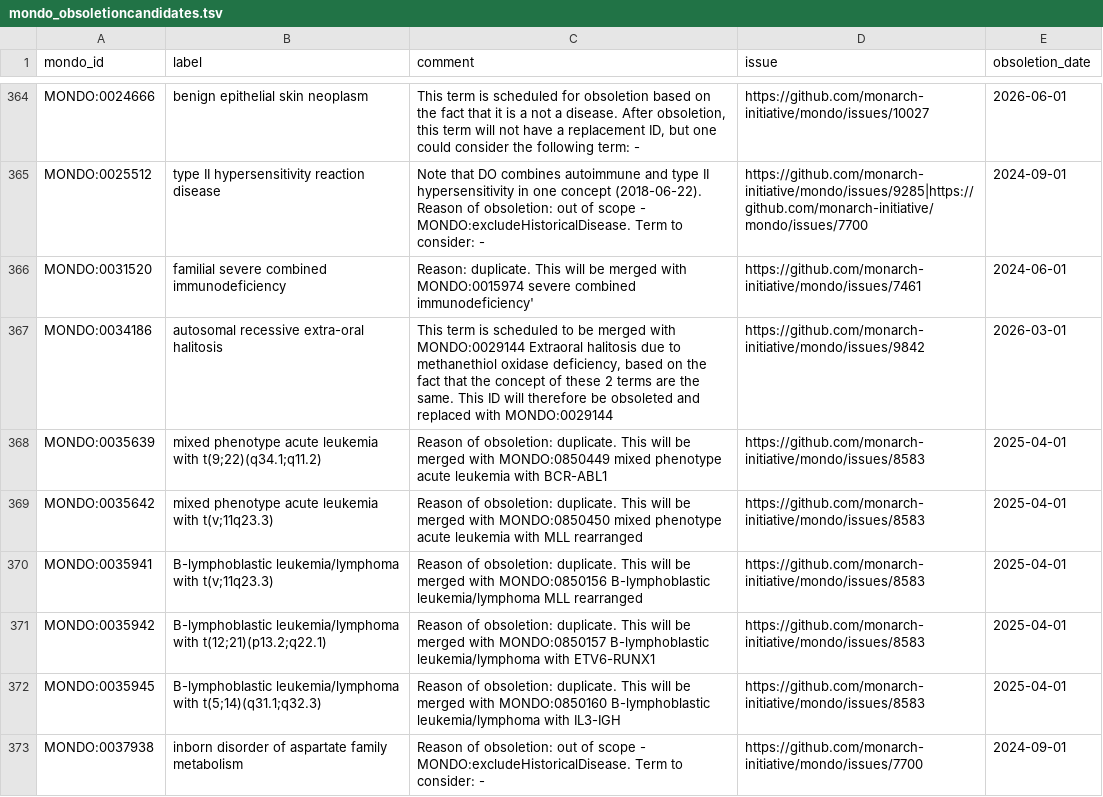
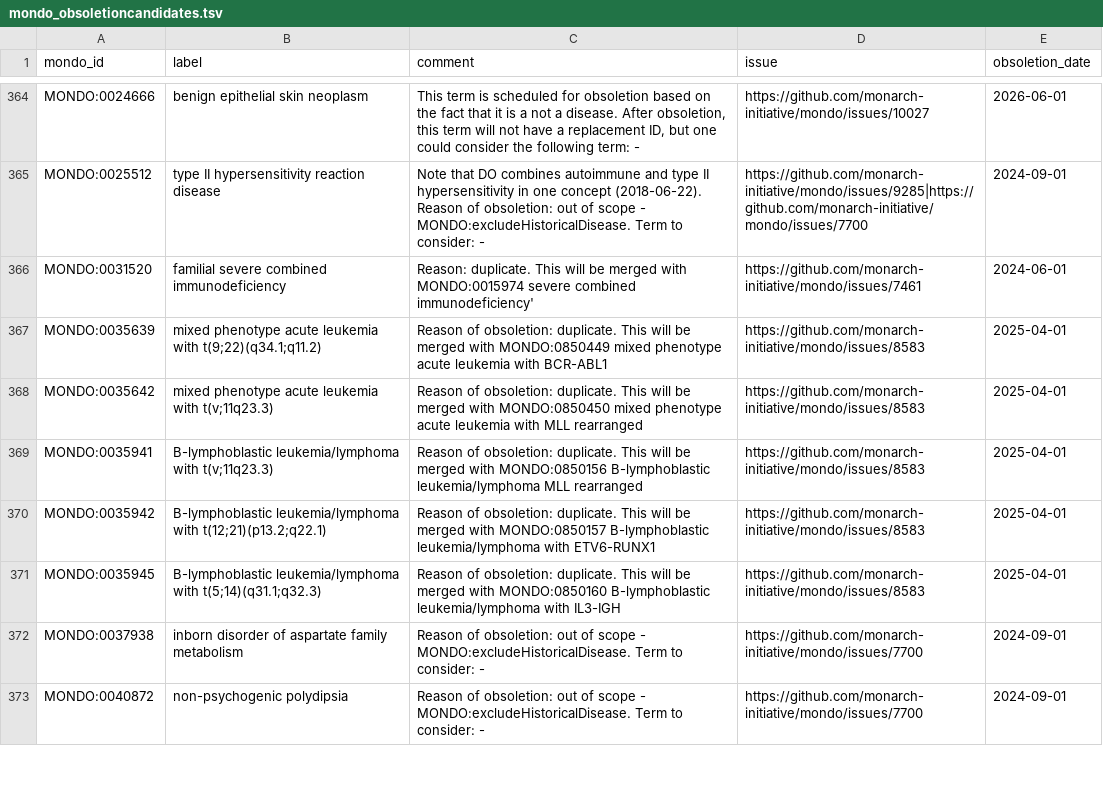
Before and after one commit to monarch-initiative/mondo, a TSV file: src/ontology/reports/mondo_obsoletioncandidates.tsv, drawn as a sheet; only a part is shown, gaps mark what is left out; the shorter side is filled out with more unchanged rows.

Commit message:
Update Mondo diff reports

```diff
--- a/src/ontology/reports/mondo_obsoletioncandidates.tsv
+++ b/src/ontology/reports/mondo_obsoletioncandidates.tsv
@@ -366,3 +366,2 @@ MONDO:0025512	type II hypersensitivity reaction disease	Note that DO combines au
 MONDO:0031520	familial severe combined immunodeficiency	Reason: duplicate. This will be merged with MONDO:0015974 severe combined immunodeficiency'	https://github.com/monarch-initiative/mondo/issues/7461	2024-06-01
-MONDO:0034186	autosomal recessive extra-oral halitosis	This term is scheduled to be merged with MONDO:0029144 Extraoral halitosis due to methanethiol oxidase deficiency, based on the fact that the concept of these 2 terms are the same. This ID will therefore be obsoleted and replaced with MONDO:0029144	https://github.com/monarch-initiative/mondo/issues/9842	2026-03-01
 MONDO:0035639	mixed phenotype acute leukemia with t(9;22)(q34.1;q11.2)	Reason of obsoletion: duplicate. This will be merged with MONDO:0850449 mixed phenotype acute leukemia with BCR-ABL1	https://github.com/monarch-initiative/mondo/issues/8583	2025-04-01
```
Also changed, not shown: 2 other files.
